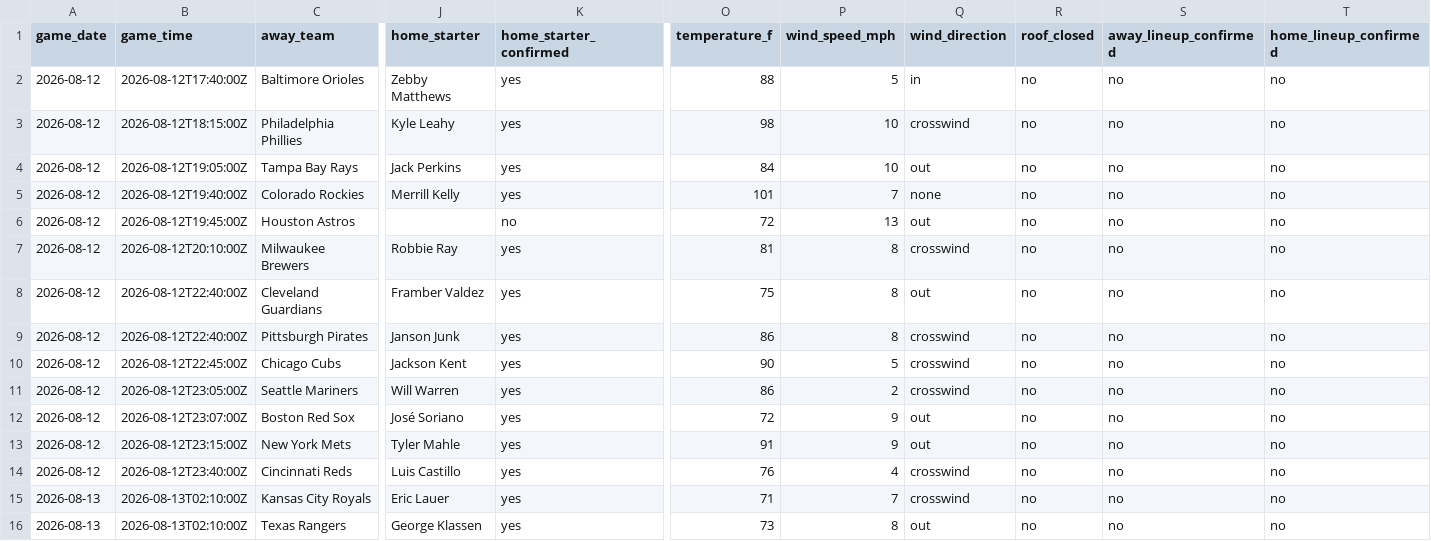
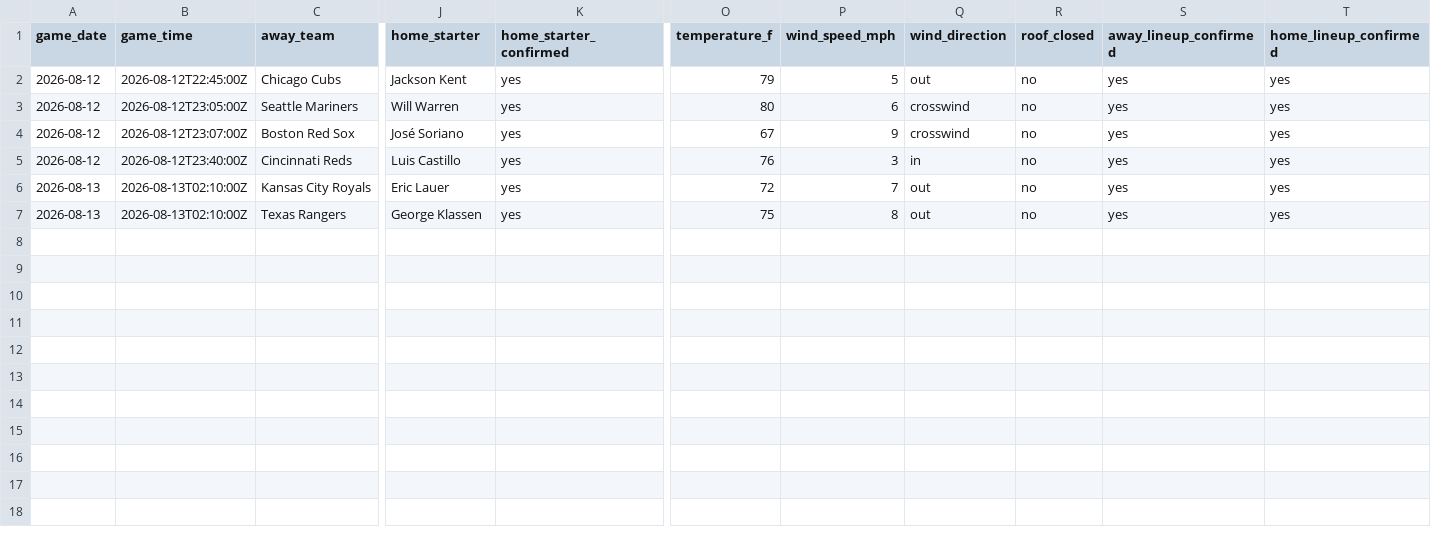
Before and after one commit to ceddto100/Kelly-s-Criterion-calculator, a CSV file: frontend/public/stats/mlb/mlb_slate.csv, drawn as a sheet; only a part is shown, gaps mark what is left out; removed rows and columns are numbered as before the commit, all else as after; rows hold the shown columns only; the diff names each change by its address in the sheet, - before the commit and + after, or states it on an @@ line.

```diff
--- a/frontend/public/stats/mlb/mlb_slate.csv
+++ b/frontend/public/stats/mlb/mlb_slate.csv
-row 2: 2026-08-12 | 2026-08-12T17:40:00Z | Baltimore Orioles | Zebby Matthews | yes | 88 | 5 | in | no | no | no
-row 3: 2026-08-12 | 2026-08-12T18:15:00Z | Philadelphia Phillies | Kyle Leahy | yes | 98 | 10 | crosswind | no | no | no
-row 4: 2026-08-12 | 2026-08-12T19:05:00Z | Tampa Bay Rays | Jack Perkins | yes | 84 | 10 | out | no | no | no
-row 5: 2026-08-12 | 2026-08-12T19:40:00Z | Colorado Rockies | Merrill Kelly | yes | 101 | 7 | none | no | no | no
-row 6: 2026-08-12 | 2026-08-12T19:45:00Z | Houston Astros |  | no | 72 | 13 | out | no | no | no
-row 7: 2026-08-12 | 2026-08-12T20:10:00Z | Milwaukee Brewers | Robbie Ray | yes | 81 | 8 | crosswind | no | no | no
-row 8: 2026-08-12 | 2026-08-12T22:40:00Z | Cleveland Guardians | Framber Valdez | yes | 75 | 8 | out | no | no | no
-row 9: 2026-08-12 | 2026-08-12T22:40:00Z | Pittsburgh Pirates | Janson Junk | yes | 86 | 8 | crosswind | no | no | no
-O2 (temperature_f): 90
+O2 (temperature_f): 79
-Q2 (wind_direction): crosswind
+Q2 (wind_direction): out
-S2:S4 (away_lineup_confirmed): no
+S2:S4 (away_lineup_confirmed): yes
-T2:T4 (home_lineup_confirmed): no
+T2:T4 (home_lineup_confirmed): yes
-O3 (temperature_f): 86
+O3 (temperature_f): 80
-P3 (wind_speed_mph): 2
+P3 (wind_speed_mph): 6
-O4 (temperature_f): 72
+O4 (temperature_f): 67
-Q4 (wind_direction): out
+Q4 (wind_direction): crosswind
-row 13: 2026-08-12 | 2026-08-12T23:15:00Z | New York Mets | Tyler Mahle | yes | 91 | 9 | out | no | no | no
-P5 (wind_speed_mph): 4
+P5 (wind_speed_mph): 3
-Q5 (wind_direction): crosswind
+Q5 (wind_direction): in
-S5:S7 (away_lineup_confirmed): no
+S5:S7 (away_lineup_confirmed): yes
-T5:T7 (home_lineup_confirmed): no
+T5:T7 (home_lineup_confirmed): yes
-O6 (temperature_f): 71
+O6 (temperature_f): 72
-Q6 (wind_direction): crosswind
+Q6 (wind_direction): out
-O7 (temperature_f): 73
+O7 (temperature_f): 75
```
Also changed, not shown: frontend/public/stats/mlb/mlb_bullpen.csv, frontend/public/stats/mlb/mlb_starters.csv, 3 other files.
